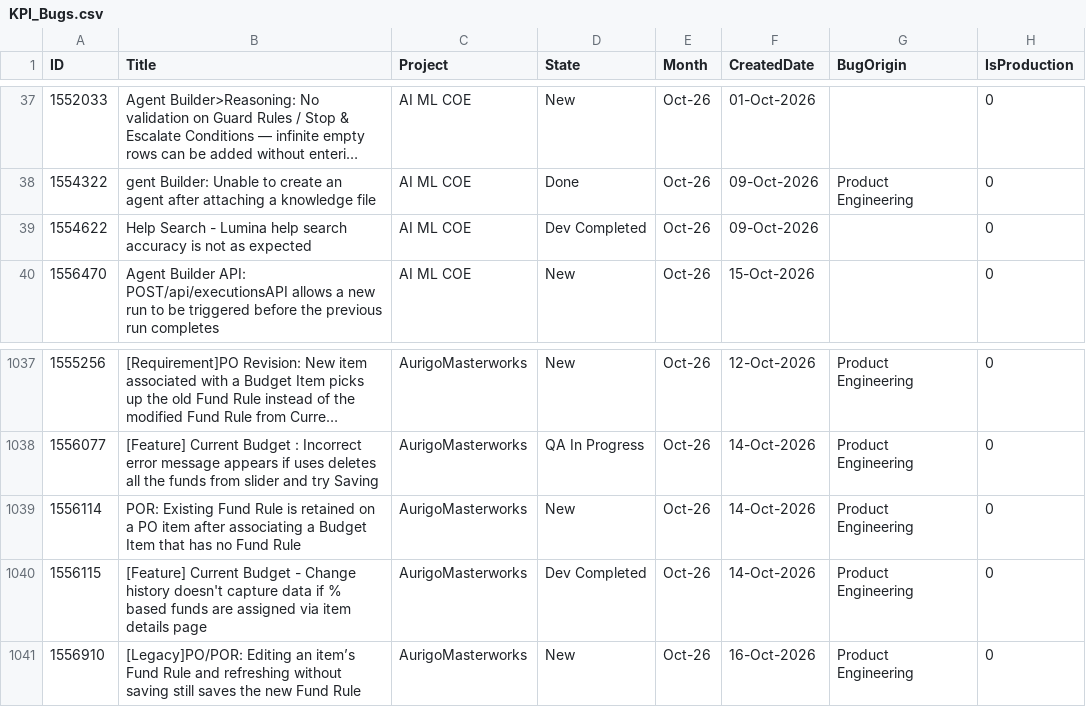
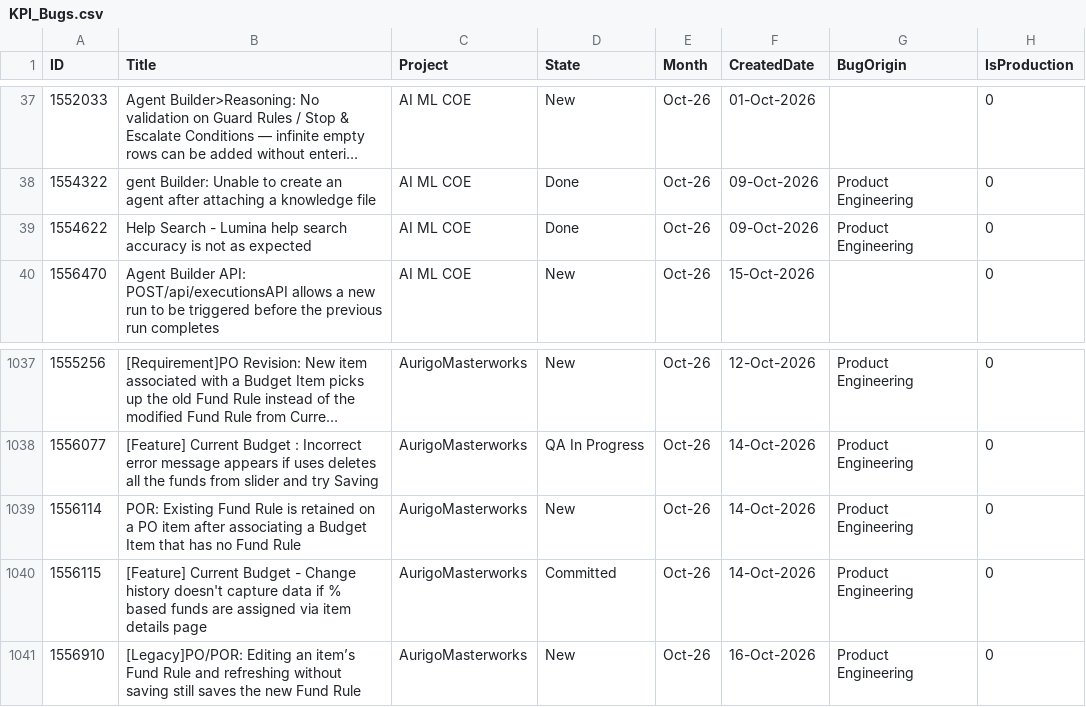
Before and after one commit to manishwali/Experiment, a CSV file: KPI_Bugs.csv, drawn as a sheet; only a part is shown, gaps mark what is left out; long unchanged cells end in ….

```diff
--- a/KPI_Bugs.csv
+++ b/KPI_Bugs.csv
@@ -38,3 +38,3 @@
 "1554322","gent Builder: Unable to create an agent after attaching a knowledge file","AI ML COE","Done","Oct-26","09-Oct-2026","Product Engineering","0"
-"1554622","Help Search - Lumina help search accuracy is not as expected","AI ML COE","Dev Completed","Oct-26","09-Oct-2026","","0"
+"1554622","Help Search - Lumina help search accuracy is not as expected","AI ML COE","Done","Oct-26","09-Oct-2026","Product Engineering","0"
 "1556470","Agent Builder API: POST/api/executionsAPI allows a new run to be triggered before the previous run completes","AI ML COE","New","Oct-26","15-Oct-2026","","0"
@@ -1039,3 +1039,3 @@
 "1556114","POR: Existing Fund Rule is retained on a PO item after associating a Budget Item that has no Fund Rule","AurigoMasterworks","New","Oct-26","14-Oct-2026","Product Engineering","0"
-"1556115","[Feature] Current Budget - Change history doesn't capture data if % based funds are assigned via item details page","AurigoMasterworks","Dev Completed","Oct-26","14-Oct-2026","Product Engineering","0"
+"1556115","[Feature] Current Budget - Change history doesn't capture data if % based funds are assigned via item details page","AurigoMasterworks","Committed","Oct-26","14-Oct-2026","Product Engineering","0"
 "1556910","[Legacy]PO/POR: Editing an item’s Fund Rule and refreshing without saving still saves the new Fund Rule","AurigoMasterworks","New","Oct-26","16-Oct-2026","Product Engineering","0"
```
